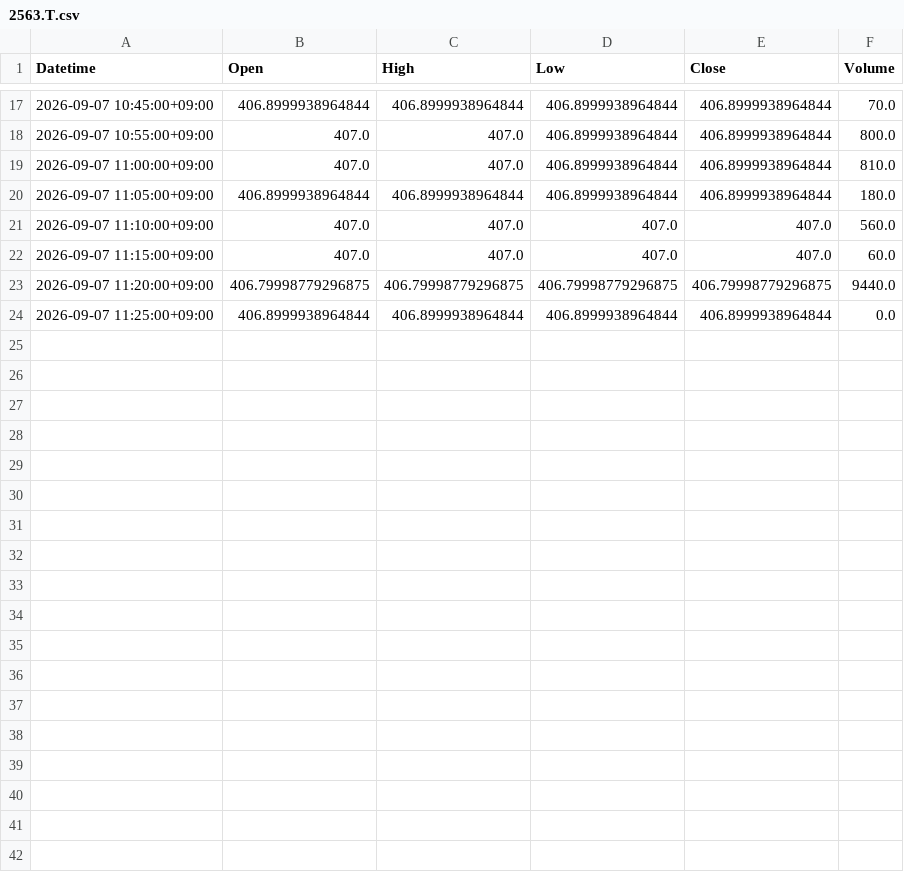
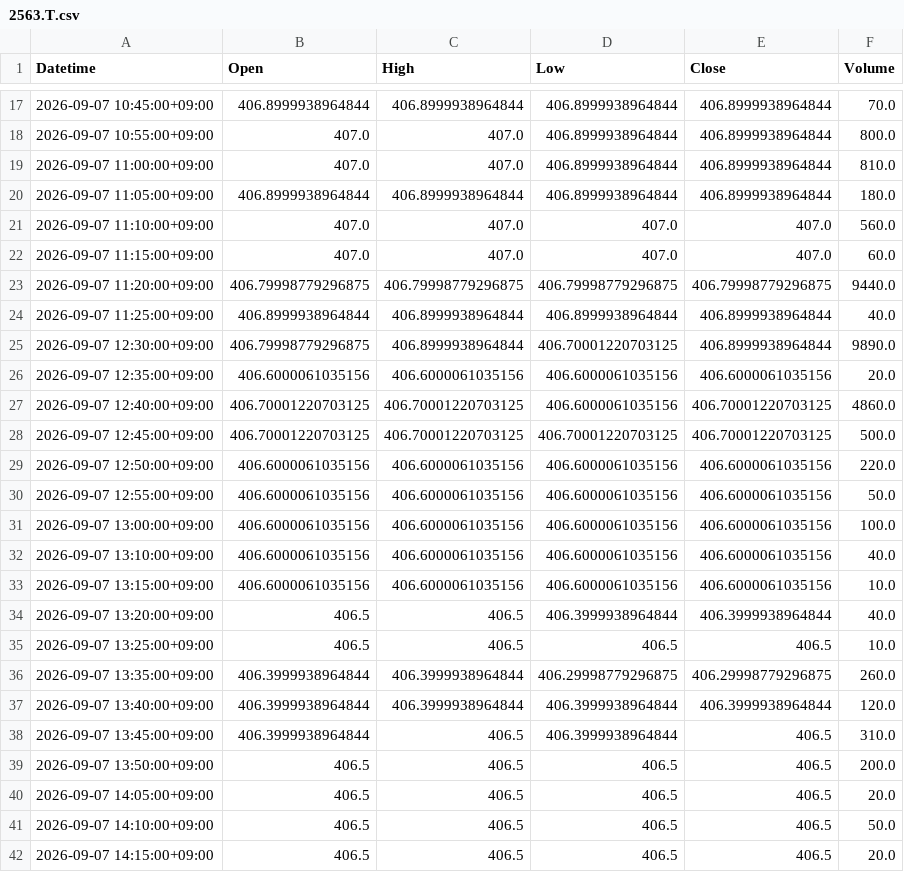
Before and after one commit to 26yamer/jp-swing-data, a CSV file: data/intraday/2563.T.csv, drawn as a sheet; only a part is shown, gaps mark what is left out; the diff covers the shown part only.

```diff
--- a/data/intraday/2563.T.csv
+++ b/data/intraday/2563.T.csv
@@ -23,2 +23,20 @@ Datetime,Open,High,Low,Close,Volume
 2026-09-07 11:20:00+09:00,406.79998779296875,406.79998779296875,406.79998779296875,406.79998779296875,9440.0
-2026-09-07 11:25:00+09:00,406.8999938964844,406.8999938964844,406.8999938964844,406.8999938964844,0.0
+2026-09-07 11:25:00+09:00,406.8999938964844,406.8999938964844,406.8999938964844,406.8999938964844,40.0
+2026-09-07 12:30:00+09:00,406.79998779296875,406.8999938964844,406.70001220703125,406.8999938964844,9890.0
+2026-09-07 12:35:00+09:00,406.6000061035156,406.6000061035156,406.6000061035156,406.6000061035156,20.0
+2026-09-07 12:40:00+09:00,406.70001220703125,406.70001220703125,406.6000061035156,406.70001220703125,4860.0
+2026-09-07 12:45:00+09:00,406.70001220703125,406.70001220703125,406.70001220703125,406.70001220703125,500.0
+2026-09-07 12:50:00+09:00,406.6000061035156,406.6000061035156,406.6000061035156,406.6000061035156,220.0
+2026-09-07 12:55:00+09:00,406.6000061035156,406.6000061035156,406.6000061035156,406.6000061035156,50.0
+2026-09-07 13:00:00+09:00,406.6000061035156,406.6000061035156,406.6000061035156,406.6000061035156,100.0
+2026-09-07 13:10:00+09:00,406.6000061035156,406.6000061035156,406.6000061035156,406.6000061035156,40.0
+2026-09-07 13:15:00+09:00,406.6000061035156,406.6000061035156,406.6000061035156,406.6000061035156,10.0
+2026-09-07 13:20:00+09:00,406.5,406.5,406.3999938964844,406.3999938964844,40.0
+2026-09-07 13:25:00+09:00,406.5,406.5,406.5,406.5,10.0
+2026-09-07 13:35:00+09:00,406.3999938964844,406.3999938964844,406.29998779296875,406.29998779296875,260.0
+2026-09-07 13:40:00+09:00,406.3999938964844,406.3999938964844,406.3999938964844,406.3999938964844,120.0
+2026-09-07 13:45:00+09:00,406.3999938964844,406.5,406.3999938964844,406.5,310.0
+2026-09-07 13:50:00+09:00,406.5,406.5,406.5,406.5,200.0
+2026-09-07 14:05:00+09:00,406.5,406.5,406.5,406.5,20.0
+2026-09-07 14:10:00+09:00,406.5,406.5,406.5,406.5,50.0
+2026-09-07 14:15:00+09:00,406.5,406.5,406.5,406.5,20.0
```
Also changed, not shown: 9 added rows elsewhere in this file, data/intraday/1306.T.csv, data/intraday/1615.T.csv, 44 other files.
